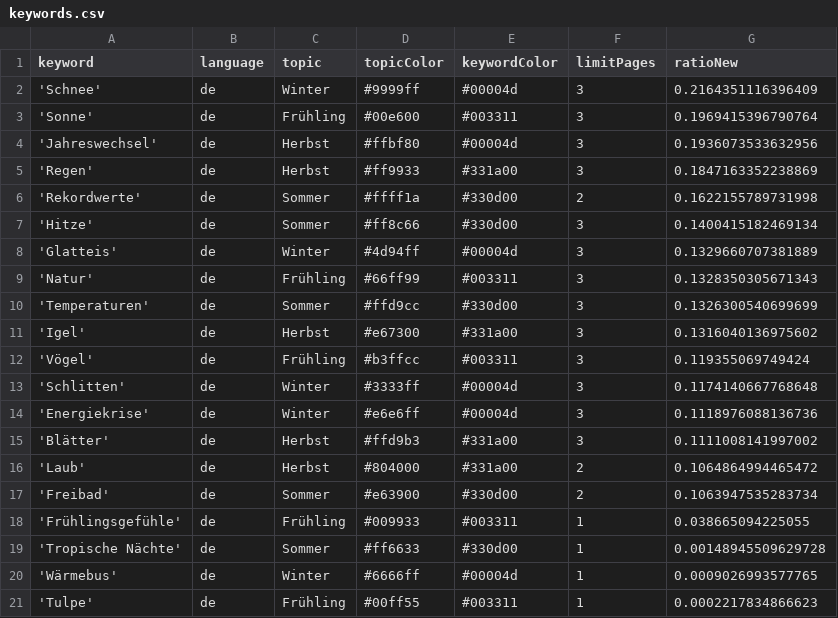
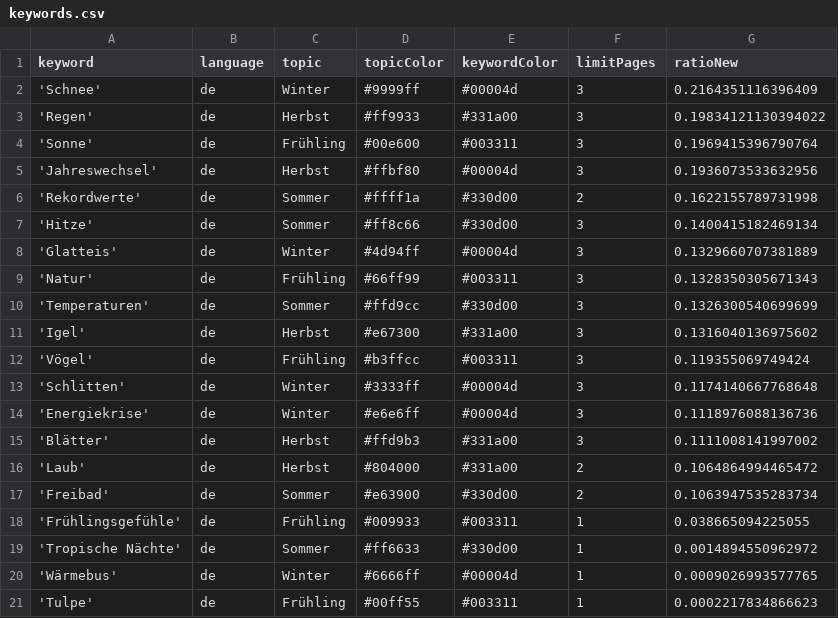
Before and after one commit to magaliekathrin-news/winterIsComing2, a CSV file: keywords.csv, drawn as a sheet.

```diff
--- a/keywords.csv
+++ b/keywords.csv
@@ -2,5 +2,5 @@ keyword,language,topic,topicColor,keywordColor,limitPages,ratioNew
 'Schnee',de,Winter,#9999ff,#00004d,3,0.2164351116396409
+'Regen',de,Herbst,#ff9933,#331a00,3,0.19834121130394022
 'Sonne',de,Frühling,#00e600,#003311,3,0.1969415396790764
 'Jahreswechsel',de,Herbst,#ffbf80,#00004d,3,0.1936073533632956
-'Regen',de,Herbst,#ff9933,#331a00,3,0.1847163352238869
 'Rekordwerte',de,Sommer,#ffff1a,#330d00,2,0.1622155789731998
@@ -18,3 +18,3 @@ keyword,language,topic,topicColor,keywordColor,limitPages,ratioNew
 'Frühlingsgefühle',de,Frühling,#009933,#003311,1,0.038665094225055
-'Tropische Nächte',de,Sommer,#ff6633,#330d00,1,0.00148945509629728
+'Tropische Nächte',de,Sommer,#ff6633,#330d00,1,0.0014894550962972
 'Wärmebus',de,Winter,#6666ff,#00004d,1,0.0009026993577765
```
Also changed, not shown: csv/news_2025_01.csv.
